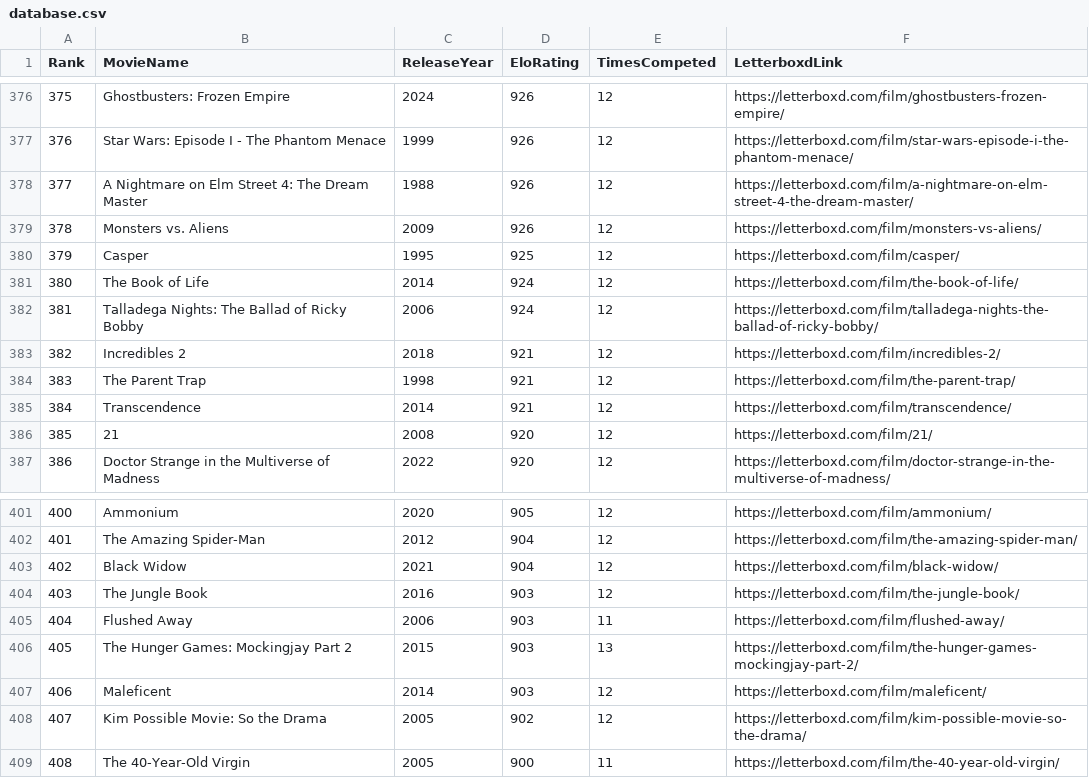
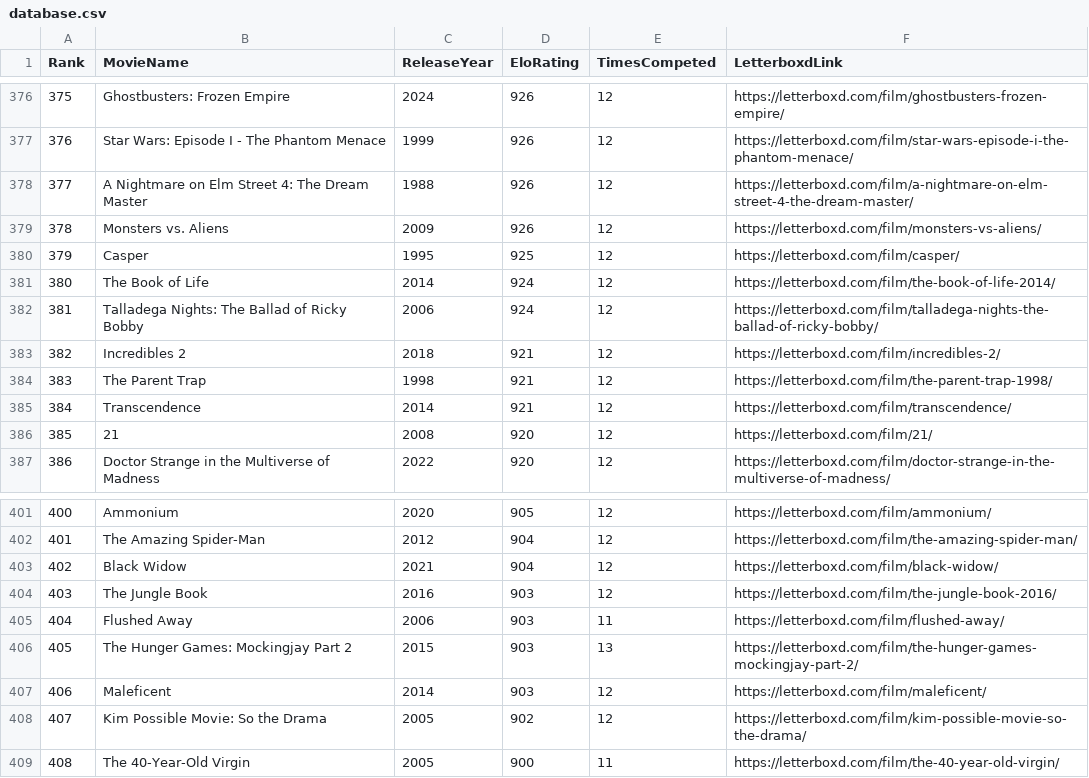
Before and after one commit to TheEverythingologist/MovieRankings, a CSV file: data/database.csv, drawn as a sheet; only a part is shown, gaps mark what is left out.

```diff
--- a/data/database.csv
+++ b/data/database.csv
@@ -380,6 +380,6 @@ Rank,MovieName,ReleaseYear,EloRating,TimesCompeted,LetterboxdLink
 379,Casper,1995,925,12,https://letterboxd.com/film/casper/
-380,The Book of Life,2014,924,12,https://letterboxd.com/film/the-book-of-life/
+380,The Book of Life,2014,924,12,https://letterboxd.com/film/the-book-of-life-2014/
 381,Talladega Nights: The Ballad of Ricky Bobby,2006,924,12,https://letterboxd.com/film/talladega-nights-the-ballad-of-ricky-bobby/
 382,Incredibles 2,2018,921,12,https://letterboxd.com/film/incredibles-2/
-383,The Parent Trap,1998,921,12,https://letterboxd.com/film/the-parent-trap/
+383,The Parent Trap,1998,921,12,https://letterboxd.com/film/the-parent-trap-1998/
 384,Transcendence,2014,921,12,https://letterboxd.com/film/transcendence/
@@ -403,3 +403,3 @@ Rank,MovieName,ReleaseYear,EloRating,TimesCompeted,LetterboxdLink
 402,Black Widow,2021,904,12,https://letterboxd.com/film/black-widow/
-403,The Jungle Book,2016,903,12,https://letterboxd.com/film/the-jungle-book/
+403,The Jungle Book,2016,903,12,https://letterboxd.com/film/the-jungle-book-2016/
 404,Flushed Away,2006,903,11,https://letterboxd.com/film/flushed-away/
```
Also changed, not shown: 33 other files.
